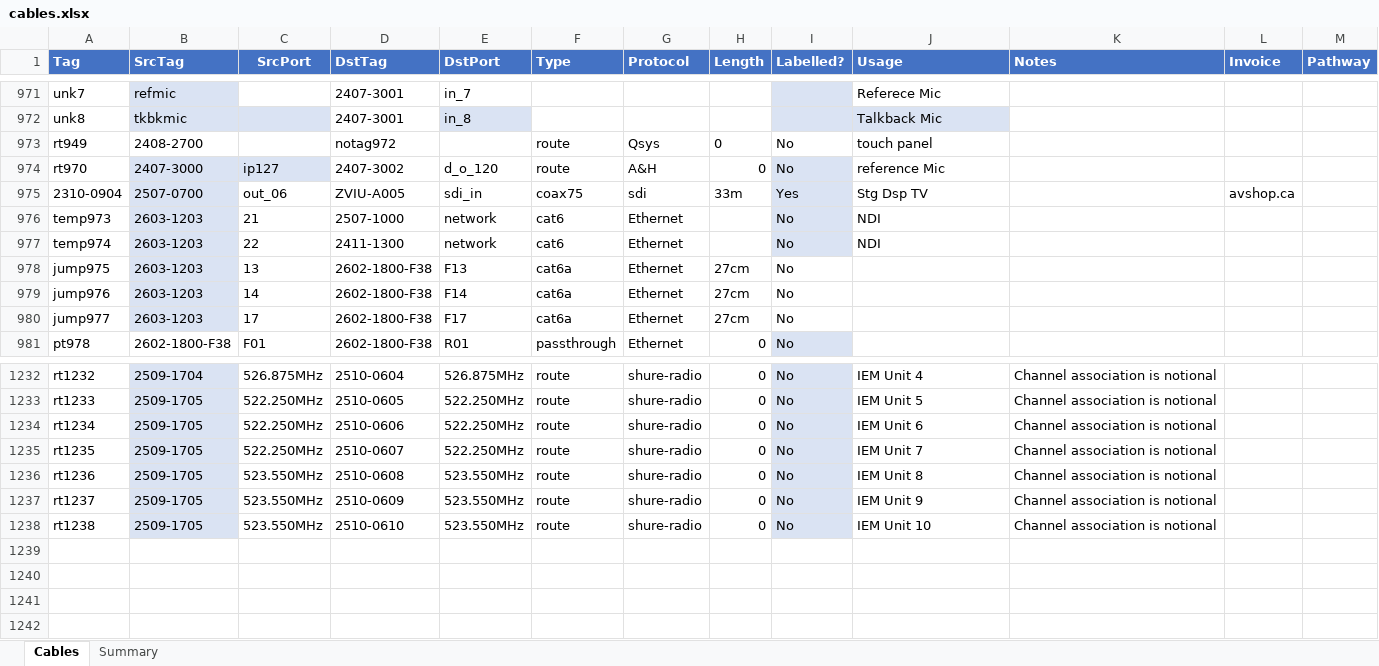
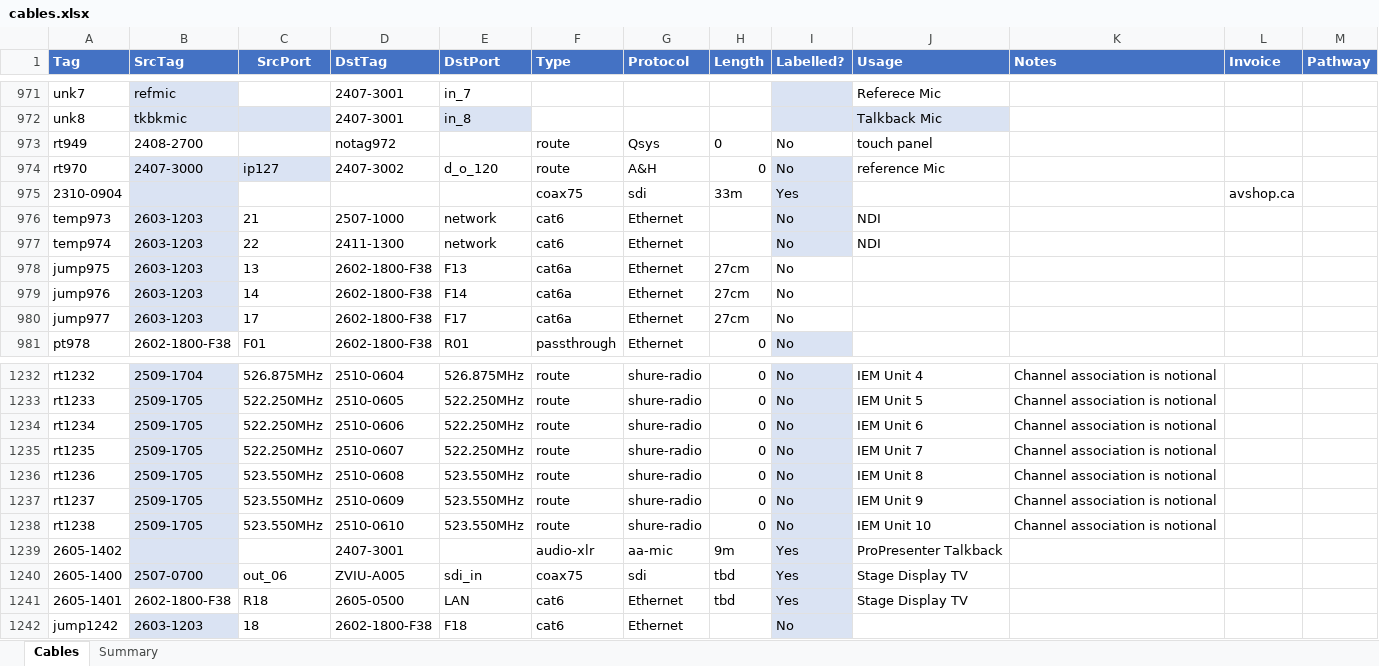
Before and after one commit to avmaint/uacdata, an Excel workbook: cables.xlsx, sheet Cables, drawn as a sheet; only a part is shown, gaps mark what is left out; values as stored, in another font and other column widths than the file's, no borders; table styles not drawn; the diff names each change by its address in the sheet, - before the commit and + after, or states it on an @@ line.

Commit message:
added permanent cables for stage display tv

```diff
--- a/cables.xlsx (sheet Cables)
+++ b/cables.xlsx (sheet Cables)
-B975 (SrcTag): 2507-0700
+B975 (SrcTag): (empty)
-C975 (SrcPort): out_06
+C975 (SrcPort): (empty)
-D975 (DstTag): ZVIU-A005
+D975 (DstTag): (empty)
-E975 (DstPort): sdi_in
+E975 (DstPort): (empty)
-J975 (Usage): Stg Dsp TV
+J975 (Usage): (empty)
+row 1239: 2605-1402 |  |  | 2407-3001 |  | audio-xlr | aa-mic | 9m | Yes | ProPresenter Talkback
+row 1240: 2605-1400 | 2507-0700 | out_06 | ZVIU-A005 | sdi_in | coax75 | sdi | tbd | Yes | Stage Display TV
+row 1241: 2605-1401 | 2602-1800-F38 | R18 | 2605-0500 | LAN | cat6 | Ethernet | tbd | Yes | Stage Display TV
+row 1242: jump1242 | 2603-1203 | 18 | 2602-1800-F38 | F18 | cat6 | Ethernet |  | No
```
